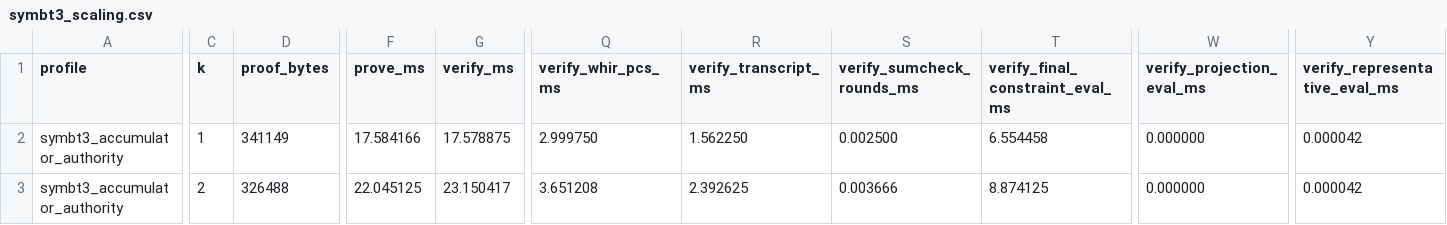
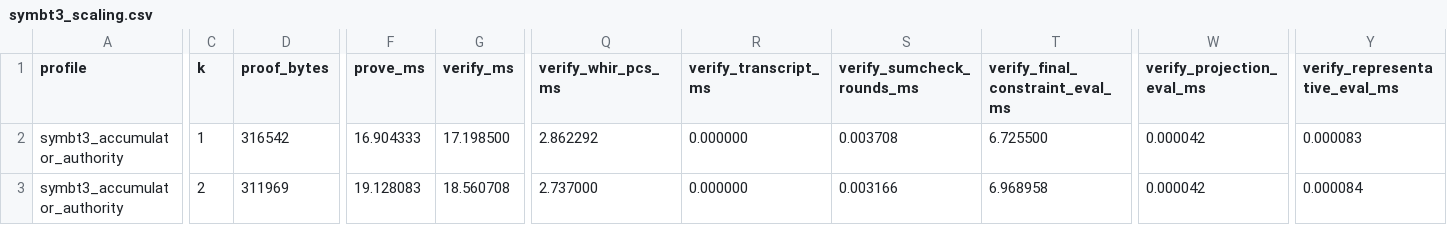
Before and after one commit to Dearop/Symphony, a CSV file: benchmarks/symbt3_scaling.csv, drawn as a sheet; only a part is shown, gaps mark what is left out; the diff covers the shown part only; the diff names each change by its address in the sheet, - before the commit and + after, or states it on an @@ line.

Commit message:
N7b is a full-workload native NonZK accumulator authority candidate. It uses K6a full workload + repeated-RLC M1b tuple-leaf native proof + N7b binding wrapper. It is still additive over K6a, but compact CBOR tuple-PCS encoding brings proof bytes down to ~720–770KB.

```diff
--- a/benchmarks/symbt3_scaling.csv
+++ b/benchmarks/symbt3_scaling.csv
-D2 (proof_bytes): 341149
+D2 (proof_bytes): 316542
-F2 (prove_ms): 17.584166
+F2 (prove_ms): 16.904333
-G2 (verify_ms): 17.578875
+G2 (verify_ms): 17.198500
-Q2 (verify_whir_pcs_ms): 2.999750
+Q2 (verify_whir_pcs_ms): 2.862292
-R2 (verify_transcript_ms): 1.562250
+R2 (verify_transcript_ms): 0.000000
-S2 (verify_sumcheck_rounds_ms): 0.002500
+S2 (verify_sumcheck_rounds_ms): 0.003708
-T2 (verify_final_constraint_eval_ms): 6.554458
+T2 (verify_final_constraint_eval_ms): 6.725500
-W2:W3 (verify_projection_eval_ms): 0.000000
+W2:W3 (verify_projection_eval_ms): 0.000042
-Y2 (verify_representative_eval_ms): 0.000042
+Y2 (verify_representative_eval_ms): 0.000083
-D3 (proof_bytes): 326488
+D3 (proof_bytes): 311969
-F3 (prove_ms): 22.045125
+F3 (prove_ms): 19.128083
-G3 (verify_ms): 23.150417
+G3 (verify_ms): 18.560708
-Q3 (verify_whir_pcs_ms): 3.651208
+Q3 (verify_whir_pcs_ms): 2.737000
-R3 (verify_transcript_ms): 2.392625
+R3 (verify_transcript_ms): 0.000000
-S3 (verify_sumcheck_rounds_ms): 0.003666
+S3 (verify_sumcheck_rounds_ms): 0.003166
-T3 (verify_final_constraint_eval_ms): 8.874125
+T3 (verify_final_constraint_eval_ms): 6.968958
-Y3 (verify_representative_eval_ms): 0.000042
+Y3 (verify_representative_eval_ms): 0.000084
```
Also changed, not shown: 1 removed row and 26 edited cells elsewhere in this file, 8 other files.
